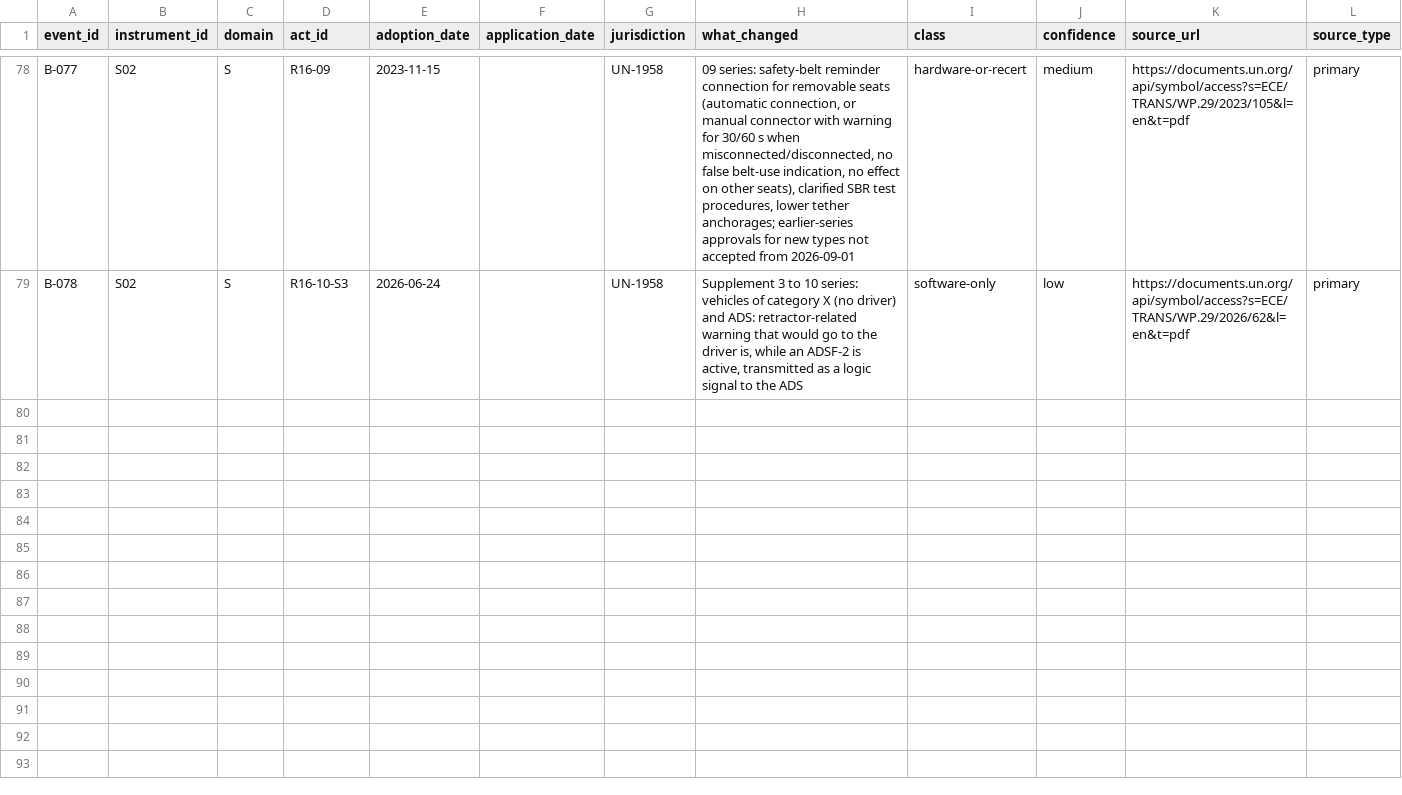
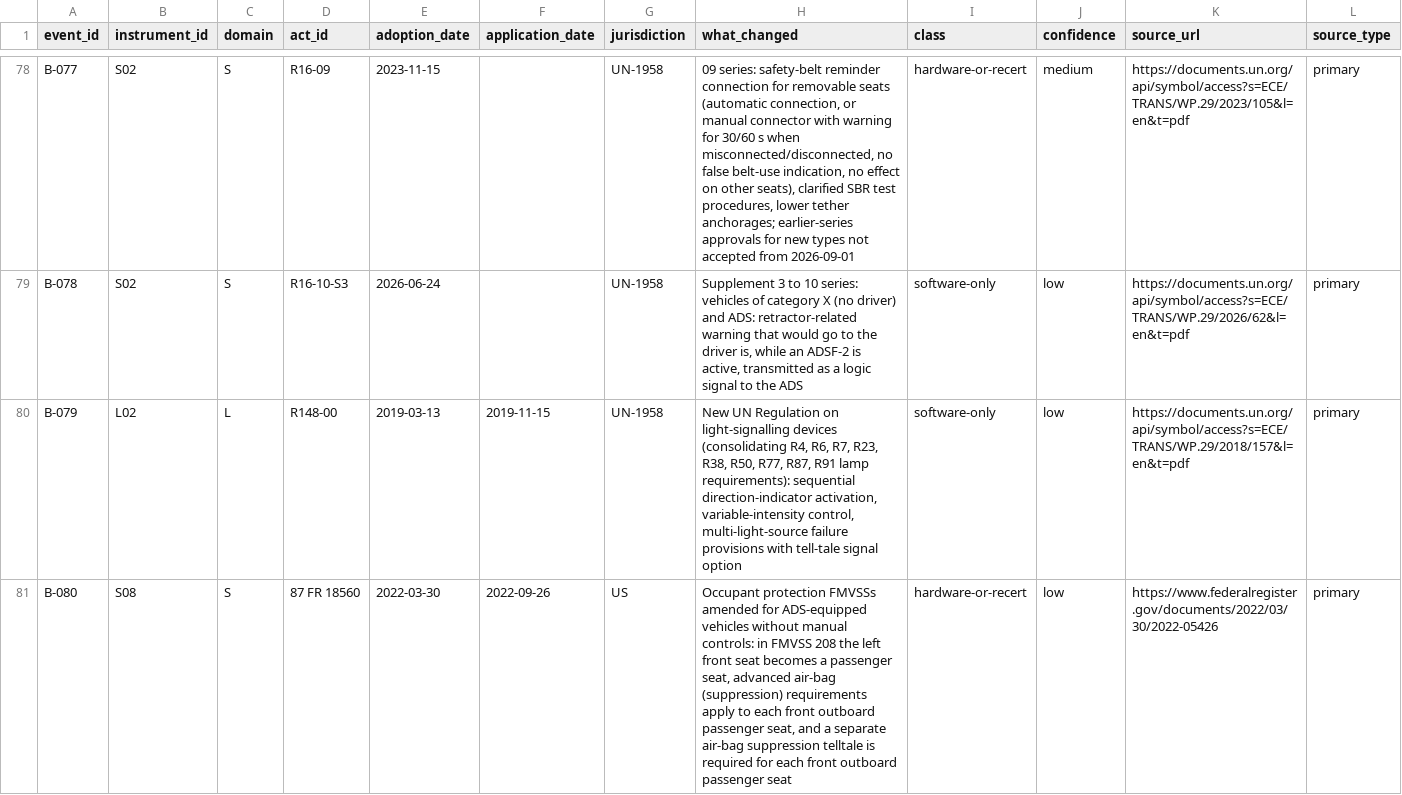
Before and after one commit to kylefoxaustin/battery-soh-finetune, a CSV file: results/L1B/ledger_B.csv, drawn as a sheet; only a part is shown, gaps mark what is left out; rows hold the shown columns only; the diff covers the shown part only; the diff names each change by its address in the sheet, - before the commit and + after, or states it on an @@ line.

```diff
--- a/results/L1B/ledger_B.csv
+++ b/results/L1B/ledger_B.csv
+row 80: B-079 | L02 | L | R148-00 | 2019-03-13 | 2019-11-15 | UN-1958 | New UN Regulation on light-signalling devices (consolidating R4, R6, R7, R23, R38, R50, R77, R87, R91 lamp requirements): sequential direction-indicator activation, variable-intensity control, multi-light-source failure provisions with tell-tale signal option | software-only | low | https://documents.un.org/api/symbol/access?s=ECE/TRANS/WP.29/2018/157&l=en&t=pdf | primary
+row 81: B-080 | S08 | S | 87 FR 18560 | 2022-03-30 | 2022-09-26 | US | Occupant protection FMVSSs amended for ADS-equipped vehicles without manual controls: in FMVSS 208 the left front seat becomes a passenger seat, advanced air-bag (suppression) requirements apply to each front outboard passenger seat, and a separate air-bag suppression telltale is required for each front outboard passenger seat | hardware-or-recert | low | https://www.federalregister.gov/documents/2022/03/30/2022-05426 | primary
```
Also changed, not shown: 2 added rows elsewhere in this file, results/L1B/instruments_B.csv, 1 other file.
